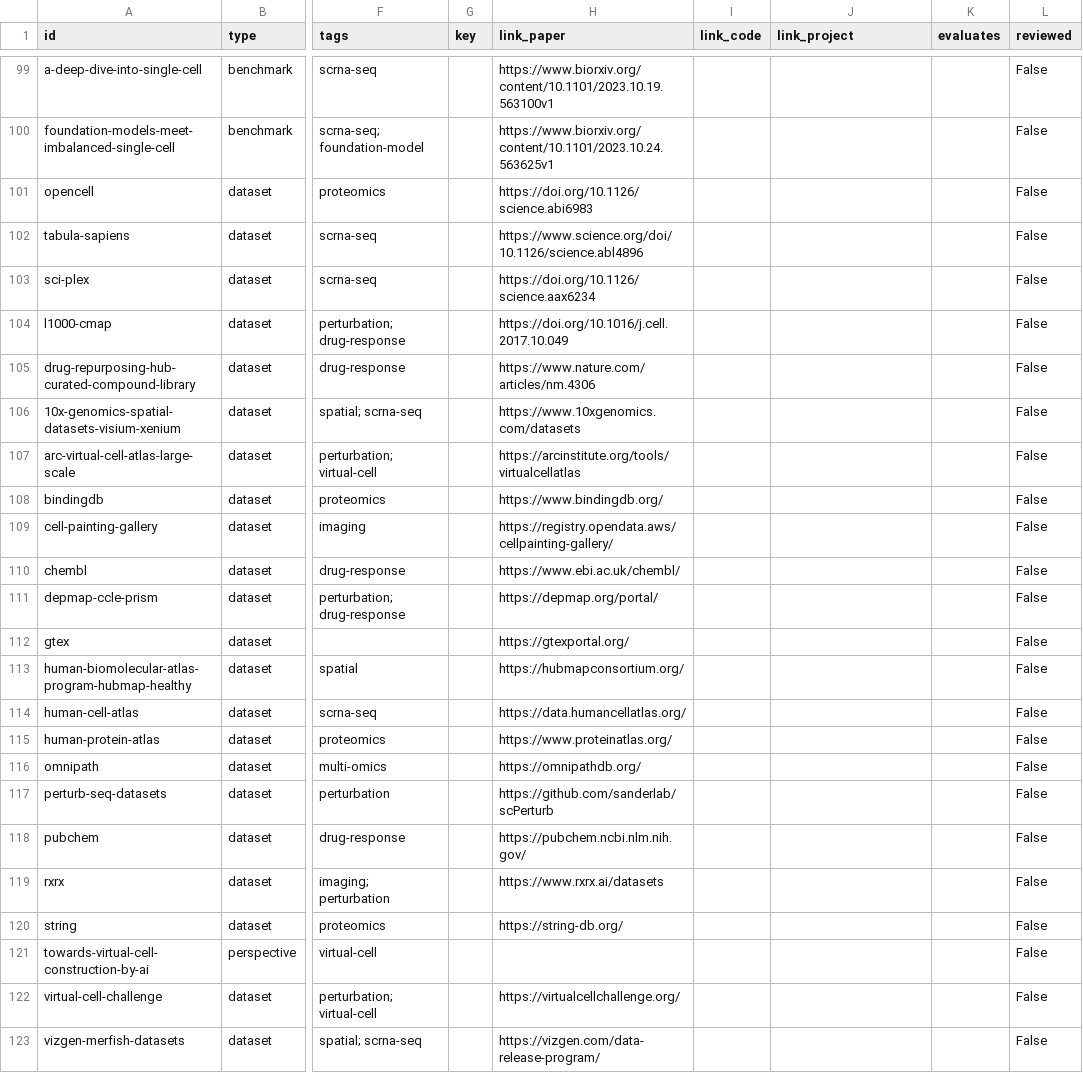
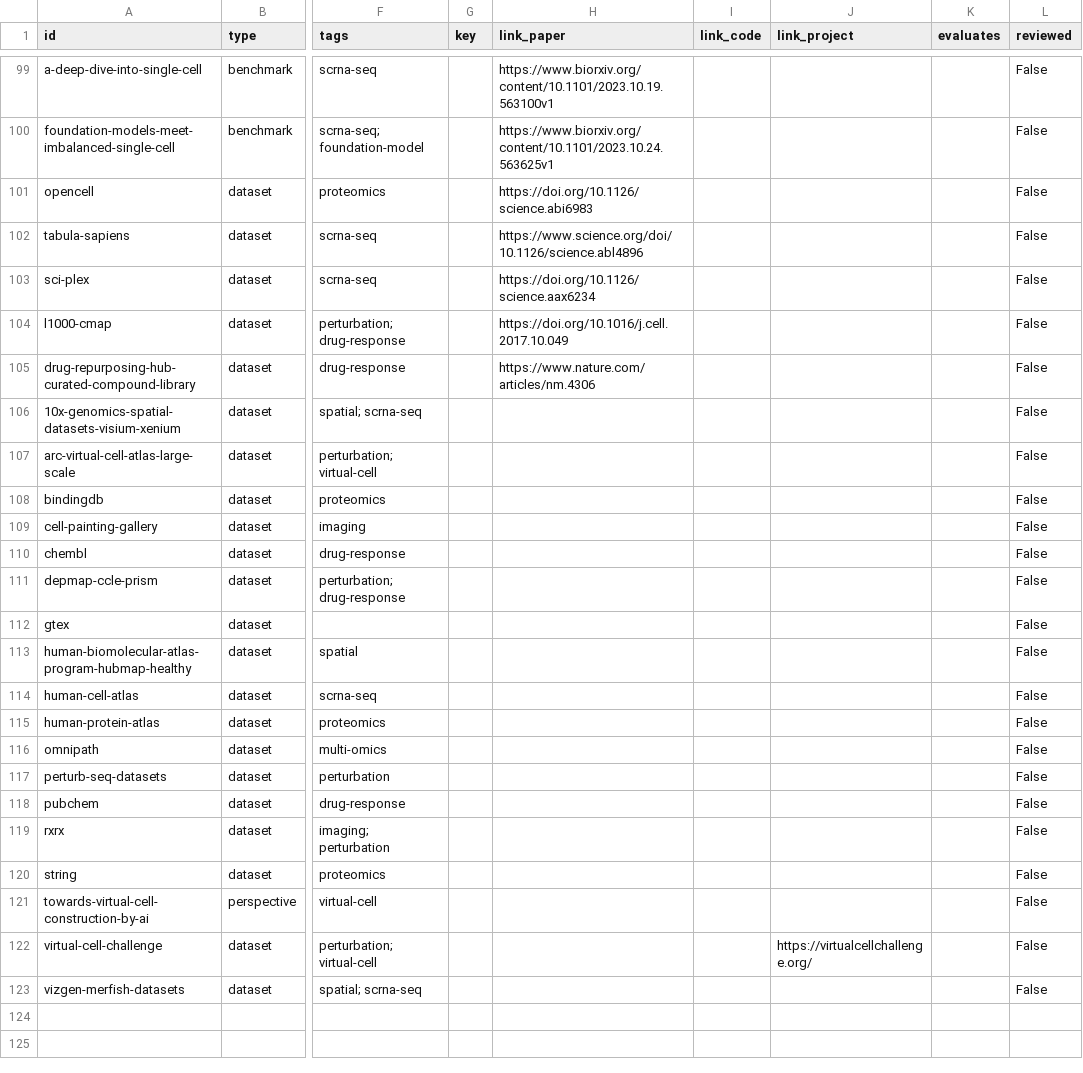
Before and after one commit to MohammadUsman0/single-cell-foundation-models, a CSV file: exports/resources.csv, drawn as a sheet; only a part is shown, gaps mark what is left out; the diff names each change by its address in the sheet, - before the commit and + after, or states it on an @@ line.

```diff
--- a/exports/resources.csv
+++ b/exports/resources.csv
-H106 (link_paper): https://www.10xgenomics.com/datasets
+H106 (link_paper): (empty)
-H107 (link_paper): https://arcinstitute.org/tools/virtualcellatlas
+H107 (link_paper): (empty)
-H108 (link_paper): https://www.bindingdb.org/
+H108 (link_paper): (empty)
-H109 (link_paper): https://registry.opendata.aws/cellpainting-gallery/
+H109 (link_paper): (empty)
-H110 (link_paper): https://www.ebi.ac.uk/chembl/
+H110 (link_paper): (empty)
-H111 (link_paper): https://depmap.org/portal/
+H111 (link_paper): (empty)
-H112 (link_paper): https://gtexportal.org/
+H112 (link_paper): (empty)
-H113 (link_paper): https://hubmapconsortium.org/
+H113 (link_paper): (empty)
-H114 (link_paper): https://data.humancellatlas.org/
+H114 (link_paper): (empty)
-H115 (link_paper): https://www.proteinatlas.org/
+H115 (link_paper): (empty)
-H116 (link_paper): https://omnipathdb.org/
+H116 (link_paper): (empty)
-H117 (link_paper): https://github.com/sanderlab/scPerturb
+H117 (link_paper): (empty)
-H118 (link_paper): https://pubchem.ncbi.nlm.nih.gov/
+H118 (link_paper): (empty)
-H119 (link_paper): https://www.rxrx.ai/datasets
+H119 (link_paper): (empty)
-H120 (link_paper): https://string-db.org/
+H120 (link_paper): (empty)
-H122 (link_paper): https://virtualcellchallenge.org/
+H122 (link_paper): (empty)
-J122 (link_project): (empty)
+J122 (link_project): https://virtualcellchallenge.org/
-H123 (link_paper): https://vizgen.com/data-release-program/
+H123 (link_paper): (empty)
```
Also changed, not shown: 22 other files.
